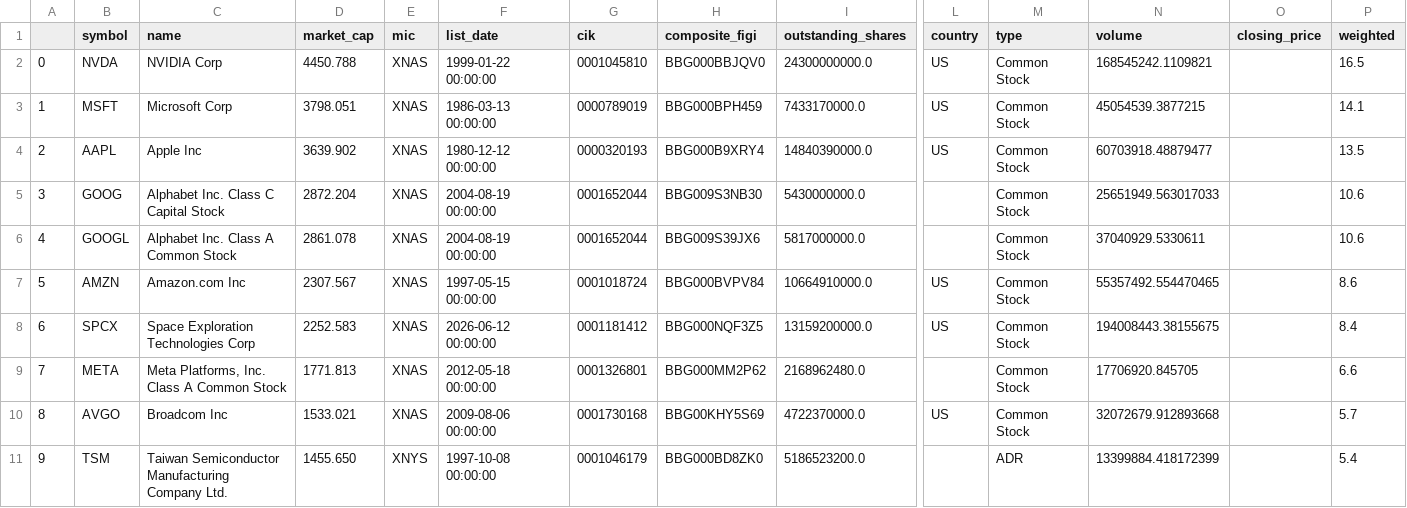
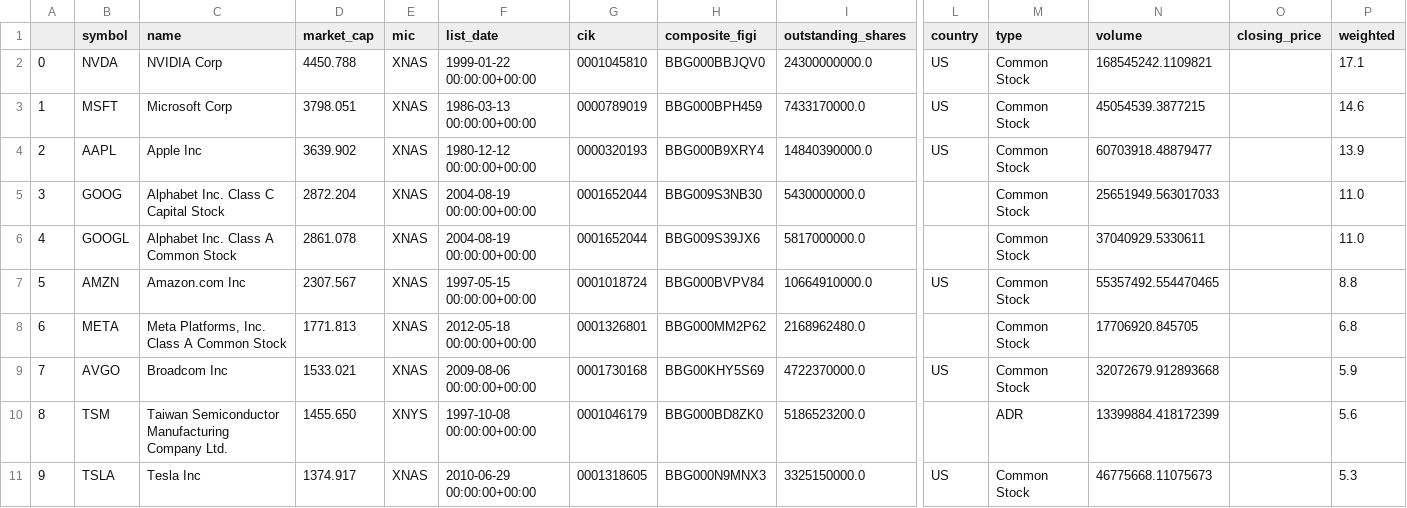
Before and after one commit to Ifrit-Fire/Custom-Indexes, a CSV file: indexes/top20-min5/2026-07-01.csv, drawn as a sheet; only a part is shown, gaps mark what is left out; removed rows and columns are numbered as before the commit, all else as after; rows hold the shown columns only; the diff names each change by its address in the sheet, - before the commit and + after, or states it on an @@ line.

```diff
--- a/indexes/top20-min5/2026-07-01.csv
+++ b/indexes/top20-min5/2026-07-01.csv
-F2 (list_date): 1999-01-22 00:00:00
+F2 (list_date): 1999-01-22 00:00:00+00:00
-P2 (weighted): 16.5
+P2 (weighted): 17.1
-F3 (list_date): 1986-03-13 00:00:00
+F3 (list_date): 1986-03-13 00:00:00+00:00
-P3 (weighted): 14.1
+P3 (weighted): 14.6
-F4 (list_date): 1980-12-12 00:00:00
+F4 (list_date): 1980-12-12 00:00:00+00:00
-P4 (weighted): 13.5
+P4 (weighted): 13.9
-F5:F6 (list_date): 2004-08-19 00:00:00
+F5:F6 (list_date): 2004-08-19 00:00:00+00:00
-P5:P6 (weighted): 10.6
+P5:P6 (weighted): 11.0
-F7 (list_date): 1997-05-15 00:00:00
+F7 (list_date): 1997-05-15 00:00:00+00:00
-P7 (weighted): 8.6
+P7 (weighted): 8.8
-row 8: 6 | SPCX | Space Exploration Technologies Corp | 2252.583 | XNAS | 2026-06-12 00:00:00 | 0001181412 | BBG000NQF3Z5 | 13159200000.0 | US | Common Stock | 194008443.38155675 |  | 8.4
-A8: 7
+A8: 6
-F8 (list_date): 2012-05-18 00:00:00
+F8 (list_date): 2012-05-18 00:00:00+00:00
-P8 (weighted): 6.6
+P8 (weighted): 6.8
-A9: 8
+A9: 7
-F9 (list_date): 2009-08-06 00:00:00
+F9 (list_date): 2009-08-06 00:00:00+00:00
-P9 (weighted): 5.7
+P9 (weighted): 5.9
-A10: 9
+A10: 8
-F10 (list_date): 1997-10-08 00:00:00
+F10 (list_date): 1997-10-08 00:00:00+00:00
-P10 (weighted): 5.4
+P10 (weighted): 5.6
+row 11: 9 | TSLA | Tesla Inc | 1374.917 | XNAS | 2010-06-29 00:00:00+00:00 | 0001318605 | BBG000N9MNX3 | 3325150000.0 | US | Common Stock | 46775668.11075673 |  | 5.3
```
Also changed, not shown: indexes/top10-min10/2026-07-01.csv, indexes/top100-min1/2026-07-01.csv, 10 other files.
